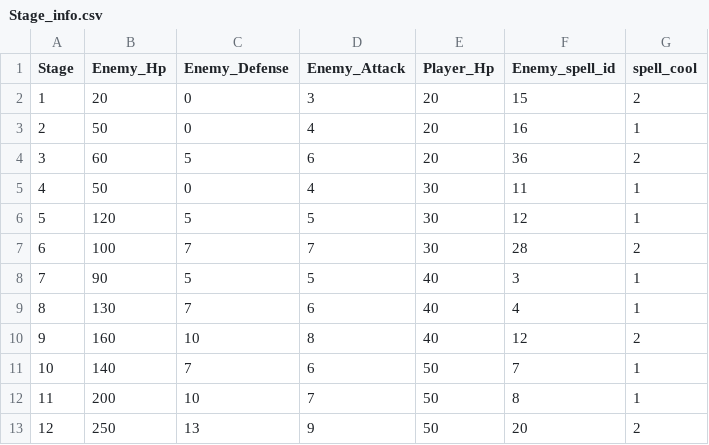
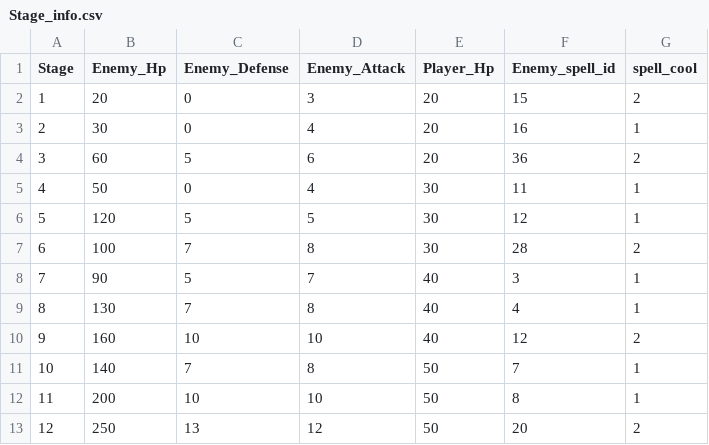
Before and after one commit to suhyuncc/Spelement, a CSV file: Assets/Data/Stage_info.csv, drawn as a sheet.

```diff
--- a/Assets/Data/Stage_info.csv
+++ b/Assets/Data/Stage_info.csv
@@ -2,3 +2,3 @@
 1,20,0,3,20,15,2
-2,50,0,4,20,16,1
+2,30,0,4,20,16,1
 3,60,5,6,20,36,2
@@ -6,8 +6,8 @@
 5,120,5,5,30,12,1
-6,100,7,7,30,28,2
-7,90,5,5,40,3,1
-8,130,7,6,40,4,1
-9,160,10,8,40,12,2
-10,140,7,6,50,7,1
-11,200,10,7,50,8,1
-12,250,13,9,50,20,2
+6,100,7,8,30,28,2
+7,90,5,7,40,3,1
+8,130,7,8,40,4,1
+9,160,10,10,40,12,2
+10,140,7,8,50,7,1
+11,200,10,10,50,8,1
+12,250,13,12,50,20,2
```
Also changed, not shown: Assets/Data/Spell_info.csv, 17 other files.
